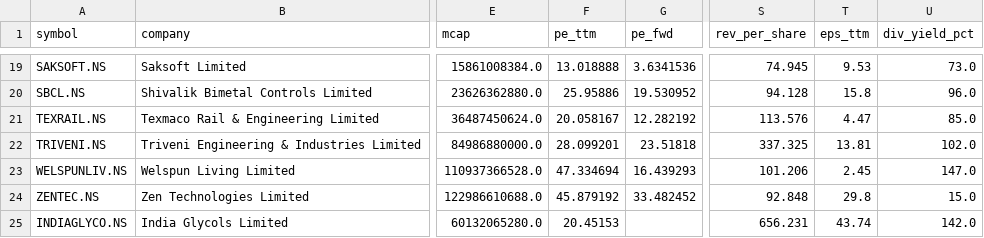
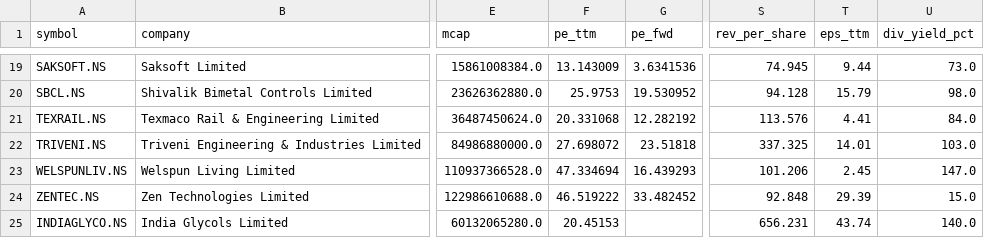
Before and after one commit to cogit0erg0sum/mgb-cockpit, a CSV file: app/data/fundamentals.csv, drawn as a sheet; only a part is shown, gaps mark what is left out; the diff covers the shown part only; the diff names each change by its address in the sheet, - before the commit and + after, or states it on an @@ line.

```diff
--- a/app/data/fundamentals.csv
+++ b/app/data/fundamentals.csv
-F19 (pe_ttm): 13.018888
+F19 (pe_ttm): 13.143009
-T19 (eps_ttm): 9.53
+T19 (eps_ttm): 9.44
-F20 (pe_ttm): 25.95886
+F20 (pe_ttm): 25.9753
-T20 (eps_ttm): 15.8
+T20 (eps_ttm): 15.79
-U20 (div_yield_pct): 96.0
+U20 (div_yield_pct): 98.0
-F21 (pe_ttm): 20.058167
+F21 (pe_ttm): 20.331068
-T21 (eps_ttm): 4.47
+T21 (eps_ttm): 4.41
-U21 (div_yield_pct): 85.0
+U21 (div_yield_pct): 84.0
-F22 (pe_ttm): 28.099201
+F22 (pe_ttm): 27.698072
-T22 (eps_ttm): 13.81
+T22 (eps_ttm): 14.01
-U22 (div_yield_pct): 102.0
+U22 (div_yield_pct): 103.0
-F24 (pe_ttm): 45.879192
+F24 (pe_ttm): 46.519222
-T24 (eps_ttm): 29.8
+T24 (eps_ttm): 29.39
-U25 (div_yield_pct): 142.0
+U25 (div_yield_pct): 140.0
```
Also changed, not shown: 31 edited cells elsewhere in this file, app/data/dashboard.csv.
